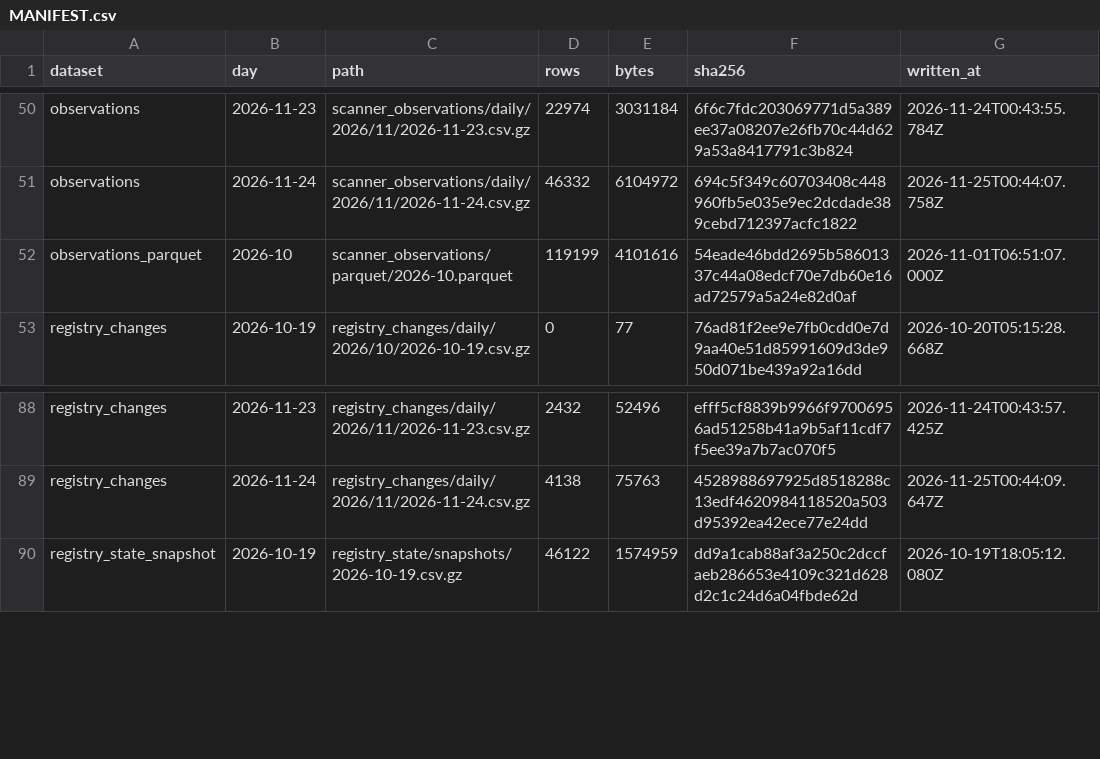
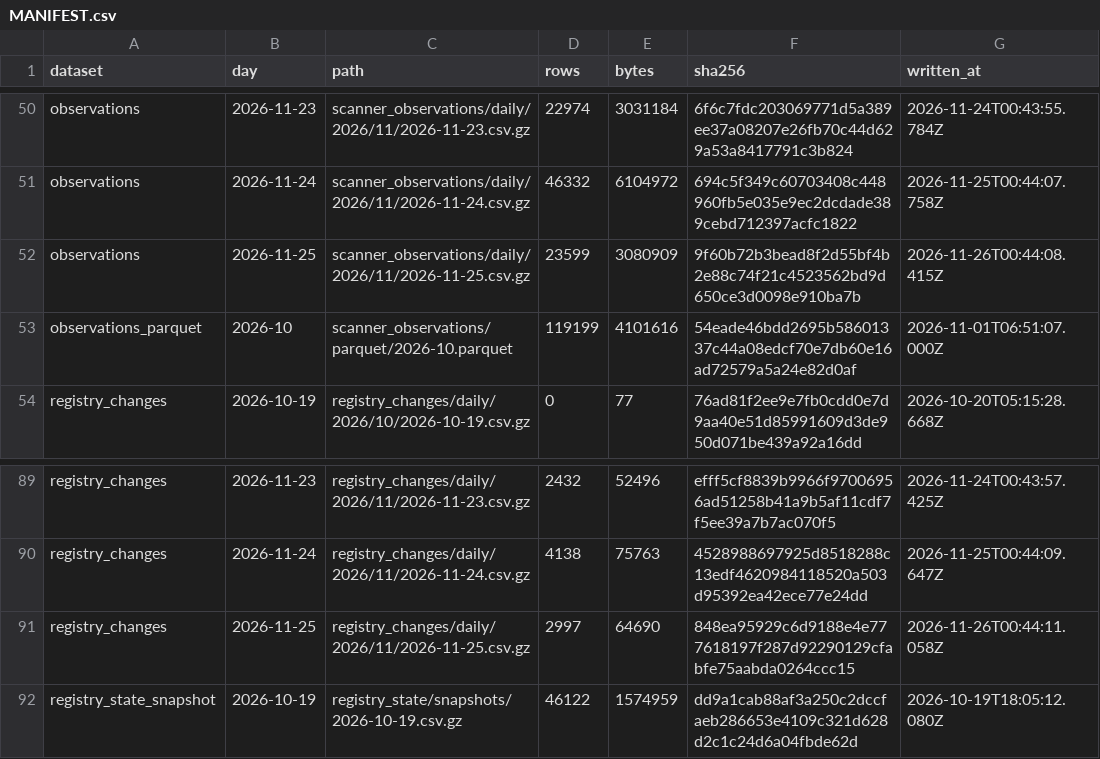
Before and after one commit to PetShopBros/lowdown-data, a CSV file: MANIFEST.csv, drawn as a sheet; only a part is shown, gaps mark what is left out; the diff names each change by its address in the sheet, - before the commit and + after, or states it on an @@ line.

Commit message:
data: archive 2026-11-26

```diff
--- a/MANIFEST.csv
+++ b/MANIFEST.csv
+row 52: observations | 2026-11-25 | scanner_observations/daily/2026/11/2026-11-25.csv.gz | 23599 | 3080909 | 9f60b72b3bead8f2d55bf4b2e88c74f21c4523562bd9d650ce3d0098e910ba7b | 2026-11-26T00:44:08.415Z
+row 91: registry_changes | 2026-11-25 | registry_changes/daily/2026/11/2026-11-25.csv.gz | 2997 | 64690 | 848ea95929c6d9188e4e777618197f287d92290129cfabfe75aabda0264ccc15 | 2026-11-26T00:44:11.058Z
```
Also changed, not shown: 2 other files.
